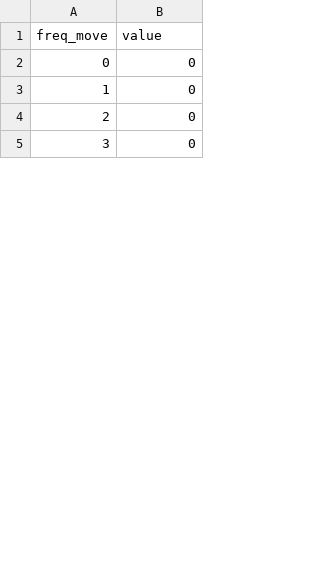
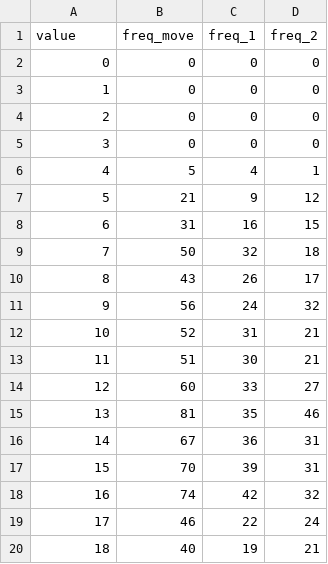
Before and after one commit to Meriadoc-gitgit/Bandits-Manchos-Simulation, a CSV file: freq_moves_database.csv, drawn as a sheet; only a part is shown; the diff covers the shown part only; the diff names each change by its address in the sheet, - before the commit and + after, or states it on an @@ line.

```diff
--- a/freq_moves_database.csv
+++ b/freq_moves_database.csv
+column C (freq_1), rows 2-5: all 0
+column D (freq_2), rows 2-5: all 0
@@ column A (value) renumbered between rows 1 and 46 @@
-B1: value
+B1: freq_move
@@ row 31 moved to row 6: 4 @@
@@ row 25 moved to row 7: 5 @@
+row 8: 6 | 31 | 16 | 15
+row 9: 7 | 50 | 32 | 18
+row 10: 8 | 43 | 26 | 17
+row 11: 9 | 56 | 24 | 32
+row 12: 10 | 52 | 31 | 21
+row 13: 11 | 51 | 30 | 21
+row 14: 12 | 60 | 33 | 27
+row 15: 13 | 81 | 35 | 46
+row 16: 14 | 67 | 36 | 31
+row 17: 15 | 70 | 39 | 31
+row 18: 16 | 74 | 42 | 32
+row 19: 17 | 46 | 22 | 24
+row 20: 18 | 40 | 19 | 21
```
Also changed, not shown: 10 added rows, 17 removed rows, 1 moved row and 8 edited cells elsewhere in this file, 6 other files.
